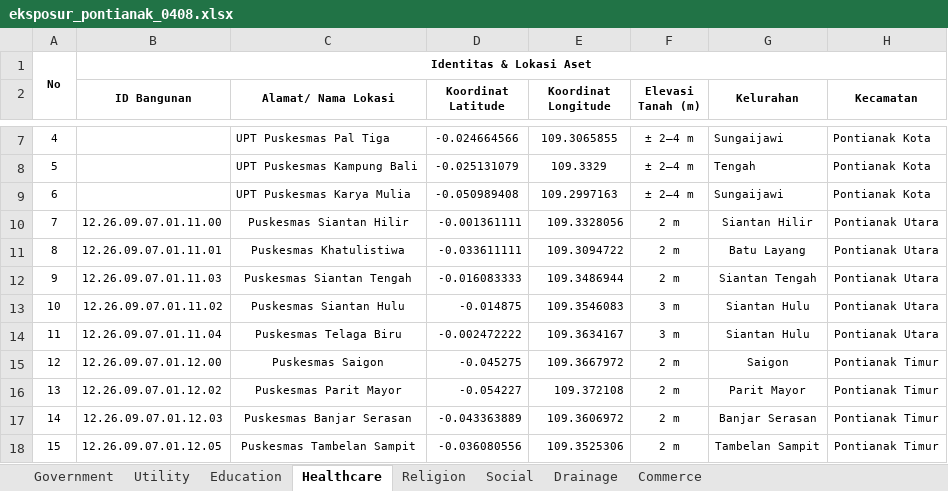
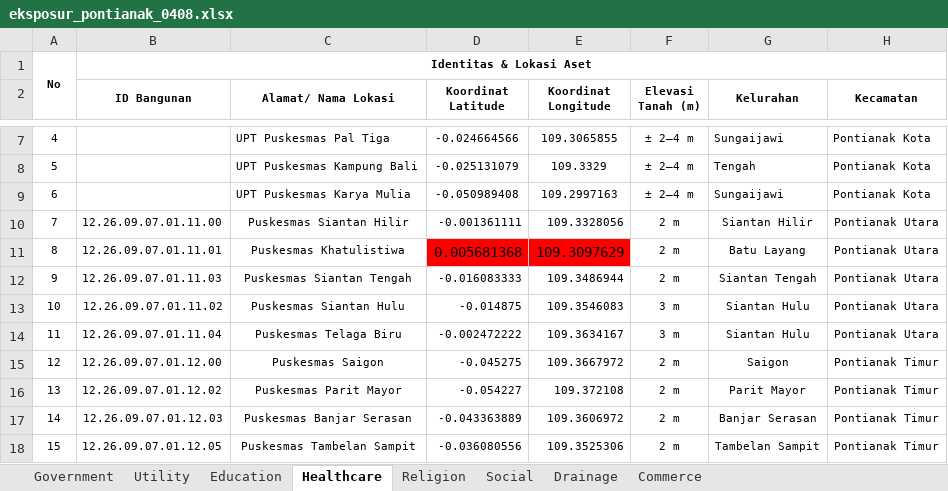
Before and after one commit to lossndamagepontianak/lndpontianak, an Excel workbook: data/processed/eksposur_pontianak_0408.xlsx, sheet Healthcare, drawn as a sheet; only a part is shown, gaps mark what is left out; values as stored, in another font and other column widths than the file's, no borders; the diff names each change by its address in the sheet, - before the commit and + after, or states it on an @@ line.

```diff
--- a/data/processed/eksposur_pontianak_0408.xlsx (sheet Healthcare)
+++ b/data/processed/eksposur_pontianak_0408.xlsx (sheet Healthcare)
-D11 (Koordinat Latitude): -0.033611111
+D11 (Koordinat Latitude): 0.005681368
-D11:E11 fill: none
+D11:E11 fill: #FF0000, text size: larger
-E11 (Koordinat Longitude): 109.3094722
+E11 (Koordinat Longitude): 109.3097629
```
Also changed, not shown: sheet Education, sheet Religion.
